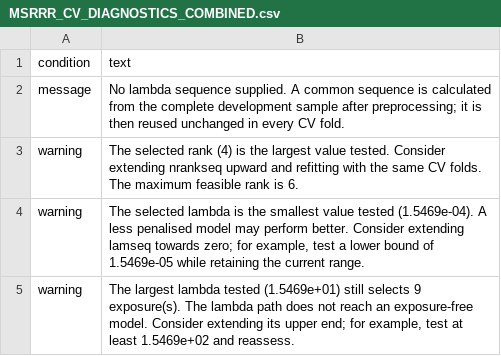
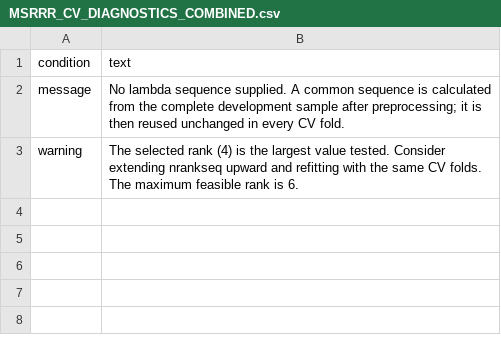
Before and after one commit to AugustoAnguita/Hands_on_tutorial_msRRR_2026, a CSV file: results/MSRRR_CV_DIAGNOSTICS_COMBINED.csv, drawn as a sheet; the diff names each change by its address in the sheet, - before the commit and + after, or states it on an @@ line.

```diff
--- a/results/MSRRR_CV_DIAGNOSTICS_COMBINED.csv
+++ b/results/MSRRR_CV_DIAGNOSTICS_COMBINED.csv
-row 4: warning | The selected lambda is the smallest value tested (1.5469e-04). A less penalised model may perform better. Consider extending lamseq towards zero; for example, test a lower bound of 1.5469e-05 while retaining the current range.
-row 5: warning | The largest lambda tested (1.5469e+01) still selects 9 exposure(s). The lambda path does not reach an exposure-free model. Consider extending its upper end; for example, test at least 1.5469e+02 and reassess.
```
Also changed, not shown: results/BOOTSTRAP_STATISTICS_CHILDHOOD_wholesample.csv, results/BOOTSTRAP_STATISTICS_COMB_wholesample.csv, 38 other files.
